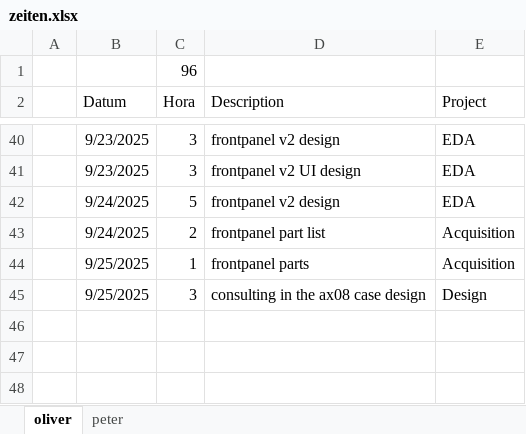
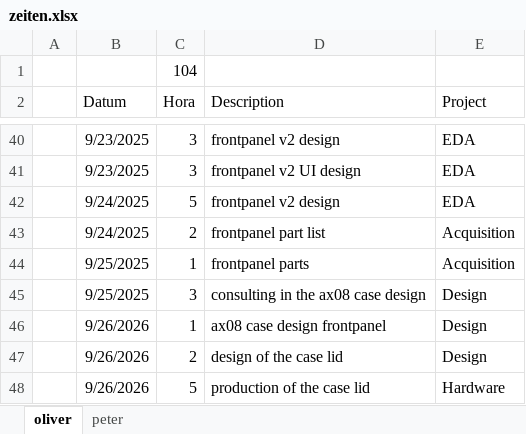
Before and after one commit to VoxelPi/AX08, an Excel workbook: project_mismanagement/zeiten.xlsx, sheet oliver, drawn as a sheet; only a part is shown, gaps mark what is left out; values as stored, in another font and other column widths than the file's, no borders; the diff names each change by its address in the sheet, - before the commit and + after, or states it on an @@ line.

Commit message:
⌛Time Update

```diff
--- a/project_mismanagement/zeiten.xlsx (sheet oliver)
+++ b/project_mismanagement/zeiten.xlsx (sheet oliver)
-C1 (Hora): 96
+C1 (Hora): 104
+row 46:  | 9/26/2026 | 1 | ax08 case design frontpanel | Design
+row 47:  | 9/26/2026 | 2 | design of the case lid | Design
+row 48:  | 9/26/2026 | 5 | production of the case lid | Hardware
```
Also changed, not shown: sheet peter.
